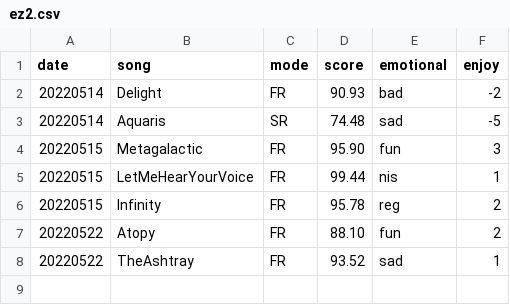
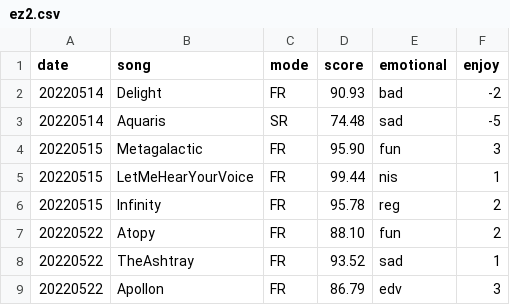
Before and after one commit to XXXalice/otoge_hist, a CSV file: result/ez2.csv, drawn as a sheet.

Commit message:
add attribute

```diff
--- a/result/ez2.csv
+++ b/result/ez2.csv
@@ -8 +8,2 @@ date, song, mode, score, emotional, enjoy
 20220522, TheAshtray, FR, 93.52, sad, 1
+20220522, Apollon, FR, 86.79, edv, 3
```
